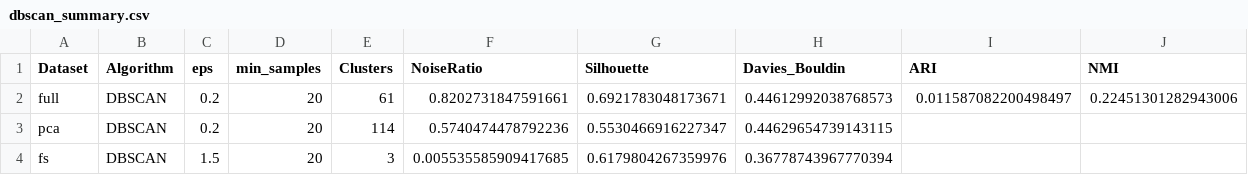
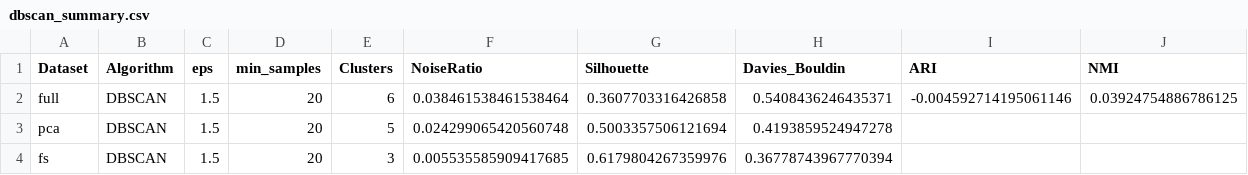
Before and after one commit to doktorfilip1/FlowSOM-vs-standard-clustering-algorithms, a CSV file: results/dbscan/dbscan_summary.csv, drawn as a sheet.

Commit message:
Finalne dorade FlowSOM i DBSCAN skripti

```diff
--- a/results/dbscan/dbscan_summary.csv
+++ b/results/dbscan/dbscan_summary.csv
@@ -1,4 +1,4 @@
 Dataset,Algorithm,eps,min_samples,Clusters,NoiseRatio,Silhouette,Davies_Bouldin,ARI,NMI
-full,DBSCAN,0.2,20,61,0.8202731847591661,0.6921783048173671,0.44612992038768573,0.011587082200498497,0.22451301282943006
-pca,DBSCAN,0.2,20,114,0.5740474478792236,0.5530466916227347,0.44629654739143115,,
+full,DBSCAN,1.5,20,6,0.038461538461538464,0.3607703316426858,0.5408436246435371,-0.004592714195061146,0.03924754886786125
+pca,DBSCAN,1.5,20,5,0.024299065420560748,0.5003357506121694,0.4193859524947278,,
 fs,DBSCAN,1.5,20,3,0.005535585909417685,0.6179804267359976,0.36778743967770394,,
```
Also changed, not shown: results/flowsom/flowsom_summary.csv, 15 other files.
